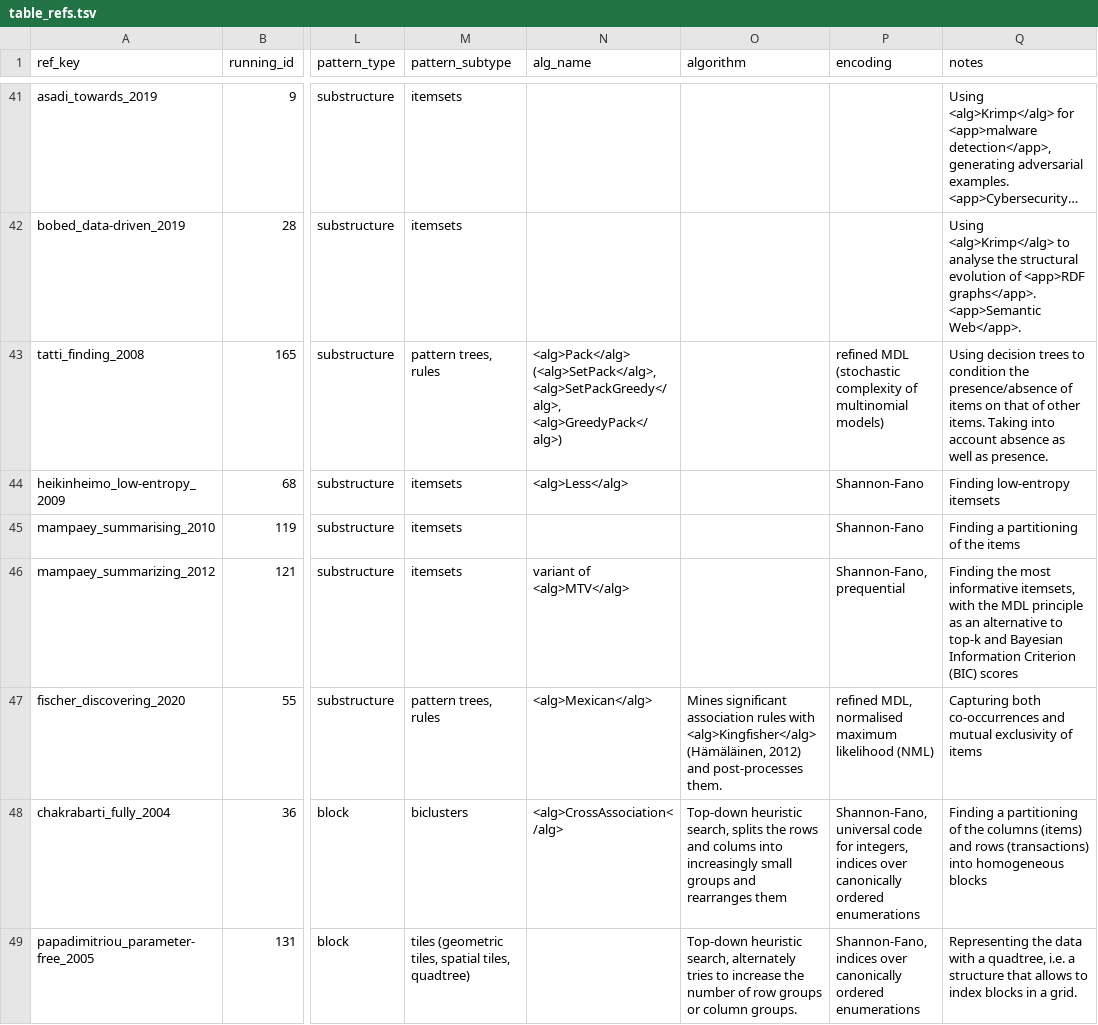
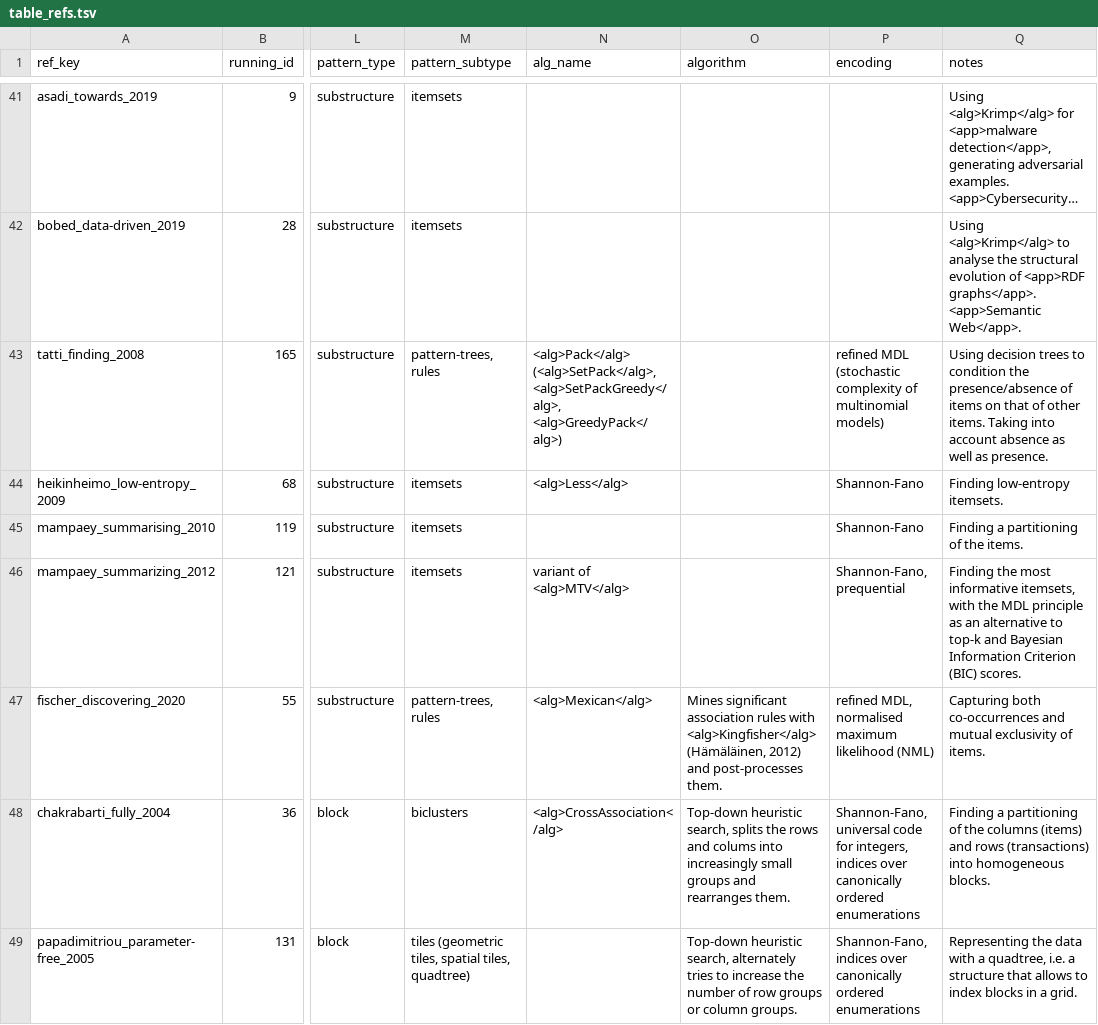
Before and after one commit to nurblageij/MDL4PM_survey, a TSV file: docs/table_refs.tsv, drawn as a sheet; only a part is shown, gaps mark what is left out; long unchanged cells end in …; the diff covers the shown part only; the diff names each change by its address in the sheet, - before the commit and + after, or states it on an @@ line.

```diff
--- a/docs/table_refs.tsv
+++ b/docs/table_refs.tsv
-M43 (pattern_subtype): pattern trees, rules
+M43 (pattern_subtype): pattern-trees, rules
-Q44 (notes): Finding low-entropy itemsets
+Q44 (notes): Finding low-entropy itemsets.
-Q45 (notes): Finding a partitioning of the items
+Q45 (notes): Finding a partitioning of the items.
-Q46 (notes): …Criterion (BIC) scores
+Q46 (notes): …Criterion (BIC) scores.
-M47 (pattern_subtype): pattern trees, rules
+M47 (pattern_subtype): pattern-trees, rules
-Q47 (notes): …exclusivity of items
+Q47 (notes): …exclusivity of items.
-O48 (algorithm): …and rearranges them
+O48 (algorithm): …and rearranges them.
-Q48 (notes): …into homogeneous blocks
+Q48 (notes): …into homogeneous blocks.
```
Also changed, not shown: 117 edited cells elsewhere in this file, 5 other files.
